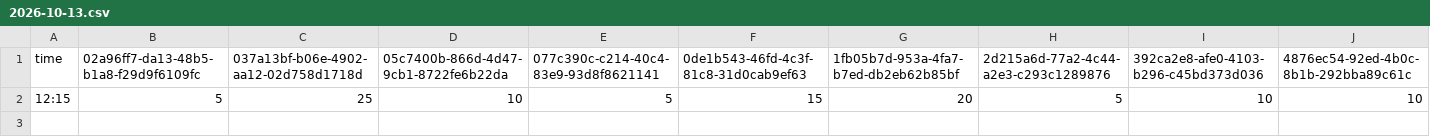
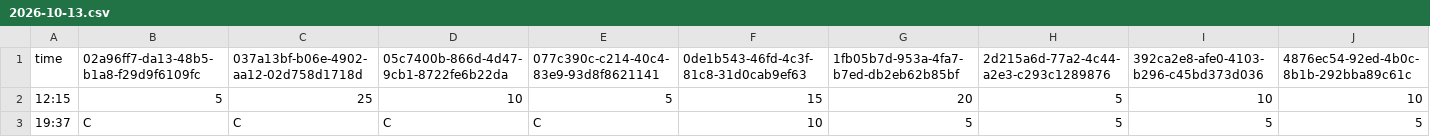
Before and after one commit to mushafeel/park-wait-history, a CSV file: data/tdl/2026-10/2026-10-13.csv, drawn as a sheet; only a part is shown; rows hold the shown columns only; the diff names each change by its address in the sheet, - before the commit and + after, or states it on an @@ line.

```diff
--- a/data/tdl/2026-10/2026-10-13.csv
+++ b/data/tdl/2026-10/2026-10-13.csv
+row 3: 19:37 | C | C | C | C | 10 | 5 | 5 | 5 | 5
```
Also changed, not shown: data/tds/2026-10/2026-10-13.csv.
